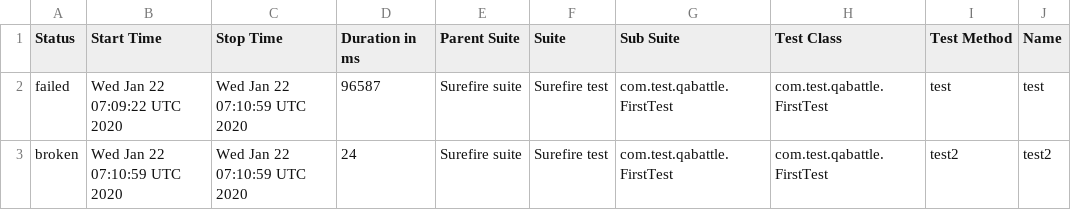
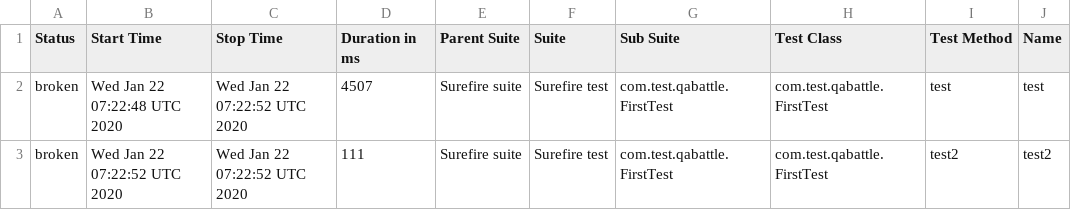
Before and after one commit to DenisKozachok/qabattle-selenide, a CSV file: data/suites.csv, drawn as a sheet; only a part is shown; the diff names each change by its address in the sheet, - before the commit and + after, or states it on an @@ line.

```diff
--- a/data/suites.csv
+++ b/data/suites.csv
-A2 (Status): failed
+A2 (Status): broken
-B2 (Start Time): Wed Jan 22 07:09:22 UTC 2020
+B2 (Start Time): Wed Jan 22 07:22:48 UTC 2020
-C2:C3 (Stop Time): Wed Jan 22 07:10:59 UTC 2020
+C2:C3 (Stop Time): Wed Jan 22 07:22:52 UTC 2020
-D2 (Duration in ms): 96587
+D2 (Duration in ms): 4507
-B3 (Start Time): Wed Jan 22 07:10:59 UTC 2020
+B3 (Start Time): Wed Jan 22 07:22:52 UTC 2020
-D3 (Duration in ms): 24
+D3 (Duration in ms): 111
```
Also changed, not shown: 28 other files.
